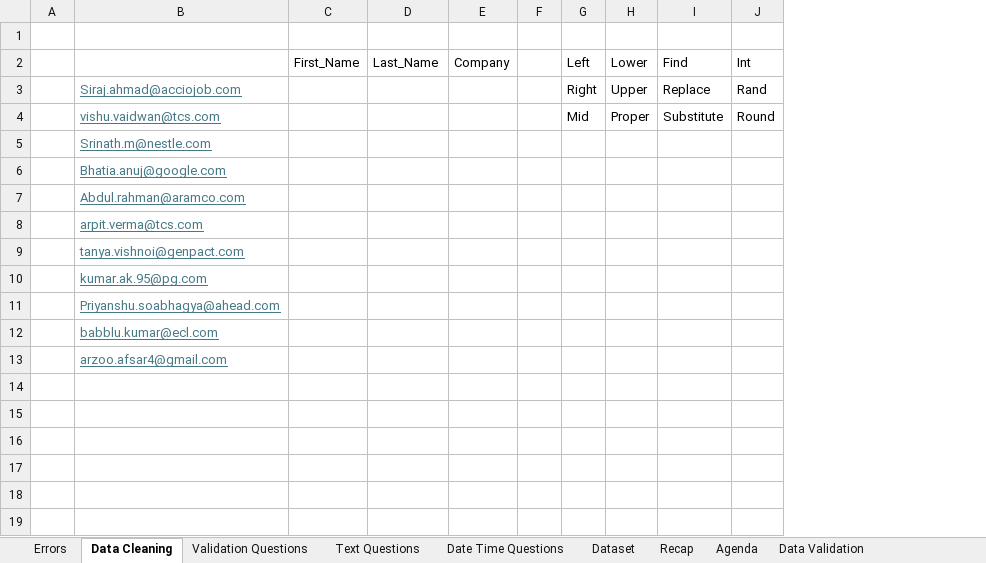
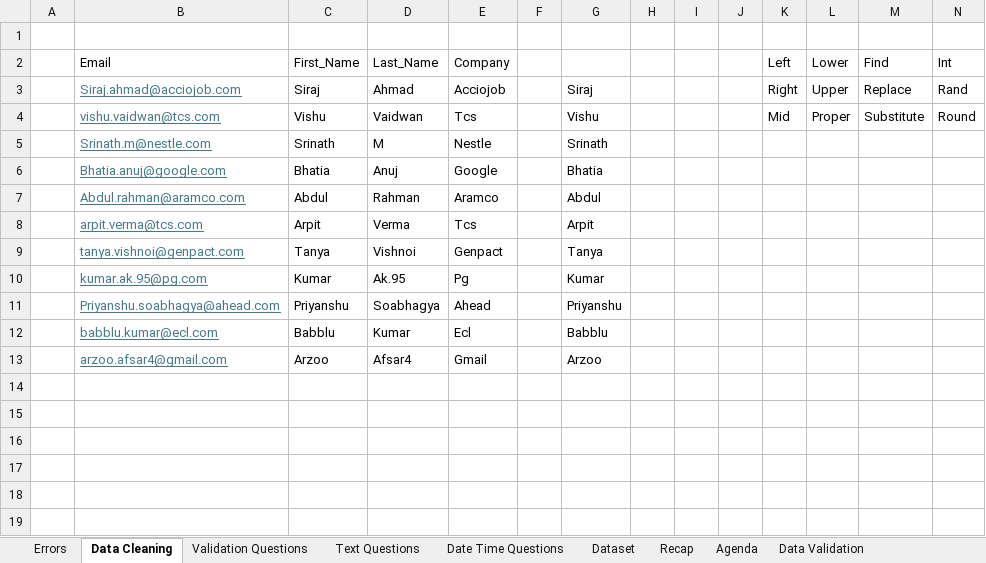
Before and after one commit to starlordali4444/Acciojob-Excel, an Excel workbook: Batch/15/In_Class/Day_8.xlsx, sheet Data Cleaning, drawn as a sheet; only a part is shown; values as stored, in another font and other column widths than the file's, no borders; charts and pictures not drawn; removed rows and columns are numbered as before the commit, all else as after; the diff names each change by its address in the sheet, - before the commit and + after, or states it on an @@ line.

```diff
--- a/Batch/15/In_Class/Day_8.xlsx (sheet Data Cleaning)
+++ b/Batch/15/In_Class/Day_8.xlsx (sheet Data Cleaning)
+column G, rows 3-4: Siraj | Vishu
+column H, empty
+column I, empty
+column J, empty
-B2: (empty)
+B2: Email
-C3 (First_Name): (empty)
+C3 (First_Name): Siraj
-D3 (Last_Name): (empty)
+D3 (Last_Name): Ahmad
-E3 (Company): (empty)
+E3 (Company): Acciojob
-C4 (First_Name): (empty)
+C4 (First_Name): Vishu
-D4 (Last_Name): (empty)
+D4 (Last_Name): Vaidwan
-E4 (Company): (empty)
+E4 (Company): Tcs
-row 5:  | Srinath.m@nestle.com
-row 6:  | Bhatia.anuj@google.com
-row 7:  | Abdul.rahman@aramco.com
-row 8:  | arpit.verma@tcs.com
-row 9:  | tanya.vishnoi@genpact.com
-row 10:  | kumar.ak.95@pg.com
-row 11:  | Priyanshu.soabhagya@ahead.com
-row 12:  | babblu.kumar@ecl.com
-row 13:  | arzoo.afsar4@gmail.com
+row 5:  | Srinath.m@nestle.com | Srinath | M | Nestle |  | Srinath
+row 6:  | Bhatia.anuj@google.com | Bhatia | Anuj | Google |  | Bhatia
+row 7:  | Abdul.rahman@aramco.com | Abdul | Rahman | Aramco |  | Abdul
+row 8:  | arpit.verma@tcs.com | Arpit | Verma | Tcs |  | Arpit
+row 9:  | tanya.vishnoi@genpact.com | Tanya | Vishnoi | Genpact |  | Tanya
+row 10:  | kumar.ak.95@pg.com | Kumar | Ak.95 | Pg |  | Kumar
+row 11:  | Priyanshu.soabhagya@ahead.com | Priyanshu | Soabhagya | Ahead |  | Priyanshu
+row 12:  | babblu.kumar@ecl.com | Babblu | Kumar | Ecl |  | Babblu
+row 13:  | arzoo.afsar4@gmail.com | Arzoo | Afsar4 | Gmail |  | Arzoo
```
Also changed, not shown: formulas that keep their value, charts or pictures, 1 other file.
